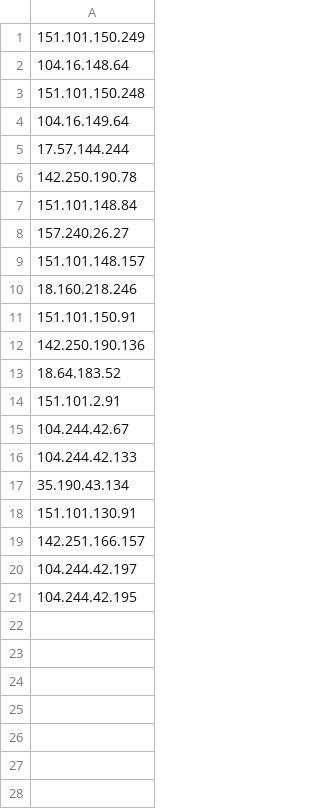
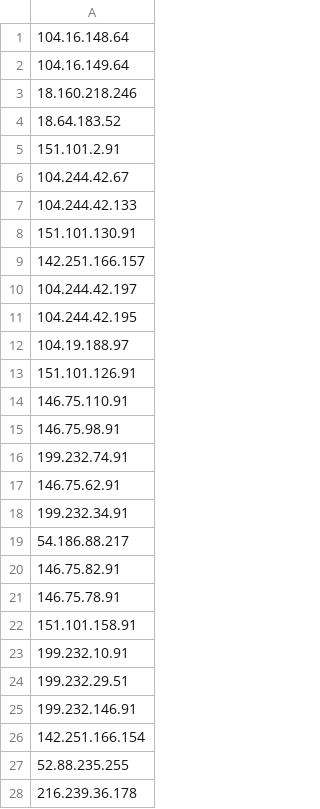
Before and after one commit to aiden200/Cyber-Sleuth, a CSV file: ip_profiles/spotify.csv, drawn as a sheet; only a part is shown; the diff covers the shown part only.

```diff
--- a/ip_profiles/spotify.csv
+++ b/ip_profiles/spotify.csv
@@ -1,13 +1,4 @@
-151.101.150.249
 104.16.148.64
-151.101.150.248
 104.16.149.64
-17.57.144.244
-142.250.190.78
-151.101.148.84
-157.240.26.27
-151.101.148.157
 18.160.218.246
-151.101.150.91
-142.250.190.136
 18.64.183.52
@@ -16,3 +7,2 @@
 104.244.42.133
-35.190.43.134
 151.101.130.91
@@ -21 +11,18 @@
 104.244.42.195
+104.19.188.97
+151.101.126.91
+146.75.110.91
+146.75.98.91
+199.232.74.91
+146.75.62.91
+199.232.34.91
+54.186.88.217
+146.75.82.91
+146.75.78.91
+151.101.158.91
+199.232.10.91
+199.232.29.51
+199.232.146.91
+142.251.166.154
+52.88.235.255
+216.239.36.178
```
Also changed, not shown: 10 added rows elsewhere in this file, 16 other files.
